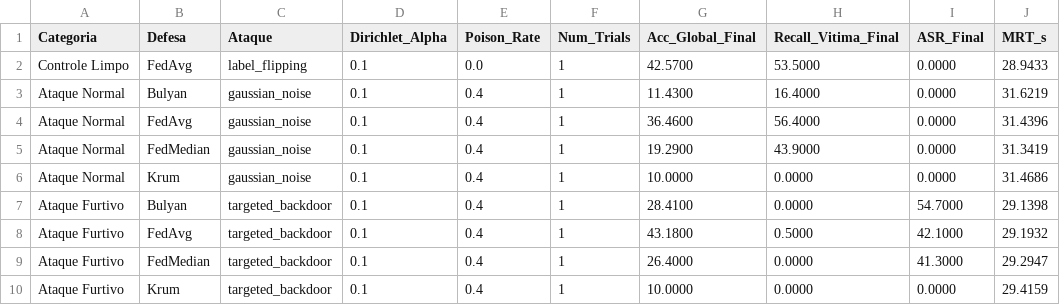
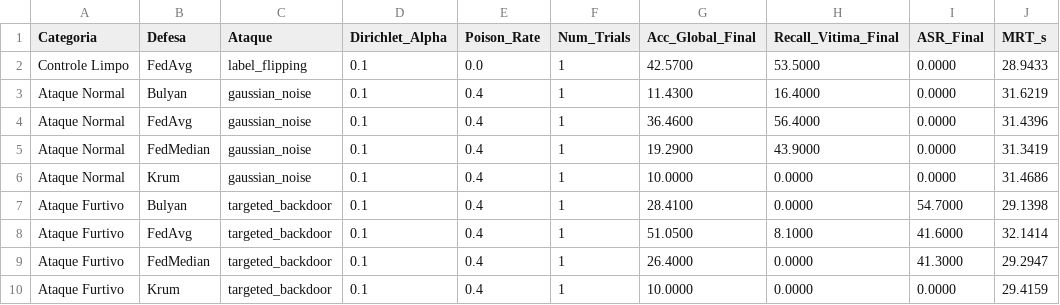
Before and after one commit to JM3L0/Flower-Simulacao-Seguranca, a CSV file: quickstart-pytorch/resultados_ataque_furtivo/tabela_resumo_estatistico.csv, drawn as a sheet.

Commit message:
feat: add experiment batch runner, result plotting scripts, and update Colab control panel

```diff
--- a/quickstart-pytorch/resultados_ataque_furtivo/tabela_resumo_estatistico.csv
+++ b/quickstart-pytorch/resultados_ataque_furtivo/tabela_resumo_estatistico.csv
@@ -7,3 +7,3 @@ Ataque Normal,Krum,gaussian_noise,0.1,0.4,1,10.0000,0.0000,0.0000,31.4686
 Ataque Furtivo,Bulyan,targeted_backdoor,0.1,0.4,1,28.4100,0.0000,54.7000,29.1398
-Ataque Furtivo,FedAvg,targeted_backdoor,0.1,0.4,1,43.1800,0.5000,42.1000,29.1932
+Ataque Furtivo,FedAvg,targeted_backdoor,0.1,0.4,1,51.0500,8.1000,41.6000,32.1414
 Ataque Furtivo,FedMedian,targeted_backdoor,0.1,0.4,1,26.4000,0.0000,41.3000,29.2947
```
Also changed, not shown: 16 other files.
